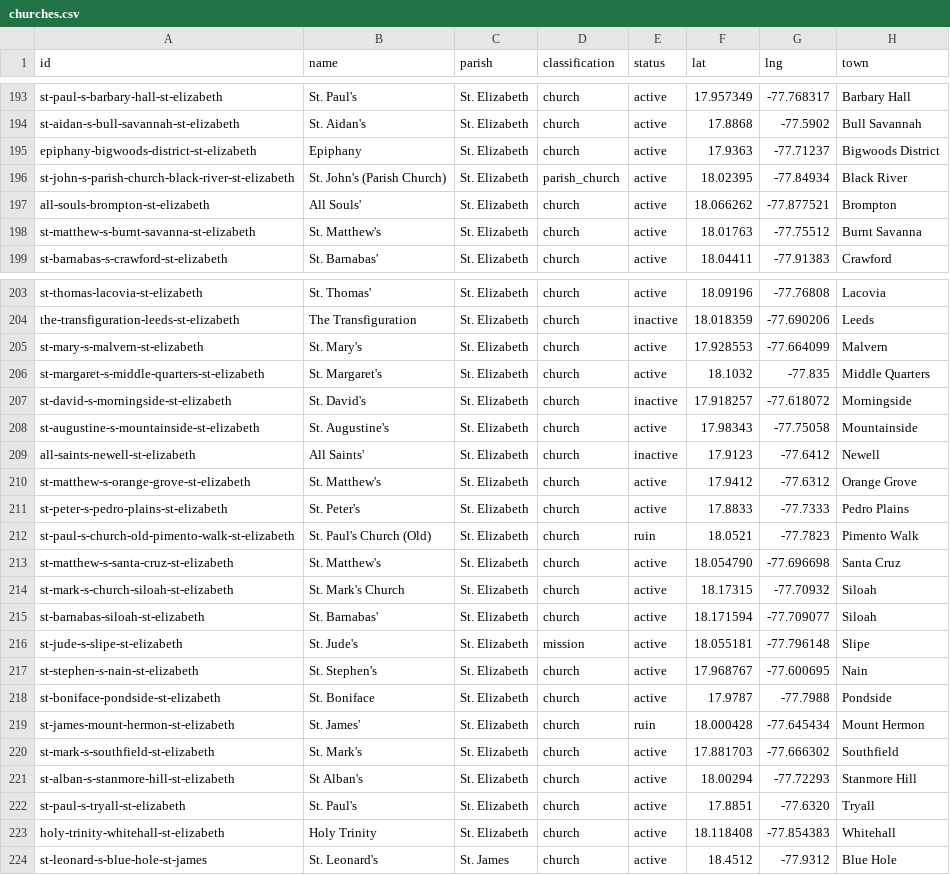
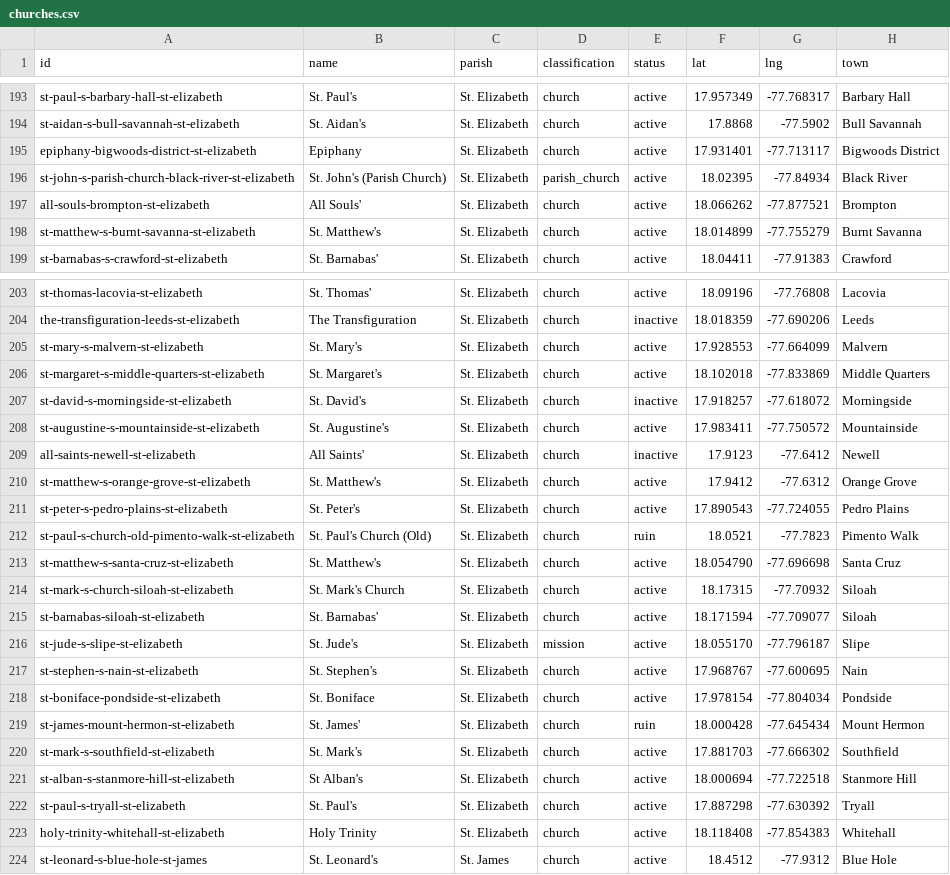
Before and after one commit to kwierenga/Anglican-Churches-in-Jamaica, a CSV file: data/churches.csv, drawn as a sheet; only a part is shown, gaps mark what is left out.

```diff
--- a/data/churches.csv
+++ b/data/churches.csv
@@ -194,6 +194,6 @@ st-paul-s-barbary-hall-st-elizabeth,St. Paul's,St. Elizabeth,church,active,17.95
 st-aidan-s-bull-savannah-st-elizabeth,St. Aidan's,St. Elizabeth,church,active,17.8868,-77.5902,Bull Savannah
-epiphany-bigwoods-district-st-elizabeth,Epiphany,St. Elizabeth,church,active,17.9363,-77.71237,Bigwoods District
+epiphany-bigwoods-district-st-elizabeth,Epiphany,St. Elizabeth,church,active,17.931401,-77.713117,Bigwoods District
 st-john-s-parish-church-black-river-st-elizabeth,St. John's (Parish Church),St. Elizabeth,parish_church,active,18.02395,-77.84934,Black River
 all-souls-brompton-st-elizabeth,All Souls',St. Elizabeth,church,active,18.066262,-77.877521,Brompton
-st-matthew-s-burnt-savanna-st-elizabeth,St. Matthew's,St. Elizabeth,church,active,18.01763,-77.75512,Burnt Savanna
+st-matthew-s-burnt-savanna-st-elizabeth,St. Matthew's,St. Elizabeth,church,active,18.014899,-77.755279,Burnt Savanna
 st-barnabas-s-crawford-st-elizabeth,St. Barnabas',St. Elizabeth,church,active,18.04411,-77.91383,Crawford
@@ -205,8 +205,8 @@ the-transfiguration-leeds-st-elizabeth,The Transfiguration,St. Elizabeth,church,
 st-mary-s-malvern-st-elizabeth,St. Mary's,St. Elizabeth,church,active,17.928553,-77.664099,Malvern
-st-margaret-s-middle-quarters-st-elizabeth,St. Margaret's,St. Elizabeth,church,active,18.1032,-77.835,Middle Quarters
+st-margaret-s-middle-quarters-st-elizabeth,St. Margaret's,St. Elizabeth,church,active,18.102018,-77.833869,Middle Quarters
 st-david-s-morningside-st-elizabeth,St. David's,St. Elizabeth,church,inactive,17.918257,-77.618072,Morningside
-st-augustine-s-mountainside-st-elizabeth,St. Augustine's,St. Elizabeth,church,active,17.98343,-77.75058,Mountainside
+st-augustine-s-mountainside-st-elizabeth,St. Augustine's,St. Elizabeth,church,active,17.983411,-77.750572,Mountainside
 all-saints-newell-st-elizabeth,All Saints',St. Elizabeth,church,inactive,17.9123,-77.6412,Newell
 st-matthew-s-orange-grove-st-elizabeth,St. Matthew's,St. Elizabeth,church,active,17.9412,-77.6312,Orange Grove
-st-peter-s-pedro-plains-st-elizabeth,St. Peter's,St. Elizabeth,church,active,17.8833,-77.7333,Pedro Plains
+st-peter-s-pedro-plains-st-elizabeth,St. Peter's,St. Elizabeth,church,active,17.890543,-77.724055,Pedro Plains
 st-paul-s-church-old-pimento-walk-st-elizabeth,St. Paul's Church (Old),St. Elizabeth,church,ruin,18.0521,-77.7823,Pimento Walk
@@ -215,9 +215,9 @@ st-mark-s-church-siloah-st-elizabeth,St. Mark's Church,St. Elizabeth,church,acti
 st-barnabas-siloah-st-elizabeth,St. Barnabas',St. Elizabeth,church,active,18.171594,-77.709077,Siloah
-st-jude-s-slipe-st-elizabeth,St. Jude's,St. Elizabeth,mission,active,18.055181,-77.796148,Slipe
+st-jude-s-slipe-st-elizabeth,St. Jude's,St. Elizabeth,mission,active,18.055170,-77.796187,Slipe
 st-stephen-s-nain-st-elizabeth,St. Stephen's,St. Elizabeth,church,active,17.968767,-77.600695,Nain
-st-boniface-pondside-st-elizabeth,St. Boniface,St. Elizabeth,church,active,17.9787,-77.7988,Pondside
+st-boniface-pondside-st-elizabeth,St. Boniface,St. Elizabeth,church,active,17.978154,-77.804034,Pondside
 st-james-mount-hermon-st-elizabeth,St. James',St. Elizabeth,church,ruin,18.000428,-77.645434,Mount Hermon
 st-mark-s-southfield-st-elizabeth,St. Mark's,St. Elizabeth,church,active,17.881703,-77.666302,Southfield
-st-alban-s-stanmore-hill-st-elizabeth,St Alban's,St. Elizabeth,church,active,18.00294,-77.72293,Stanmore Hill
-st-paul-s-tryall-st-elizabeth,St. Paul's,St. Elizabeth,church,active,17.8851,-77.6320,Tryall
+st-alban-s-stanmore-hill-st-elizabeth,St Alban's,St. Elizabeth,church,active,18.000694,-77.722518,Stanmore Hill
+st-paul-s-tryall-st-elizabeth,St. Paul's,St. Elizabeth,church,active,17.887298,-77.630392,Tryall
 holy-trinity-whitehall-st-elizabeth,Holy Trinity,St. Elizabeth,church,active,18.118408,-77.854383,Whitehall
```
